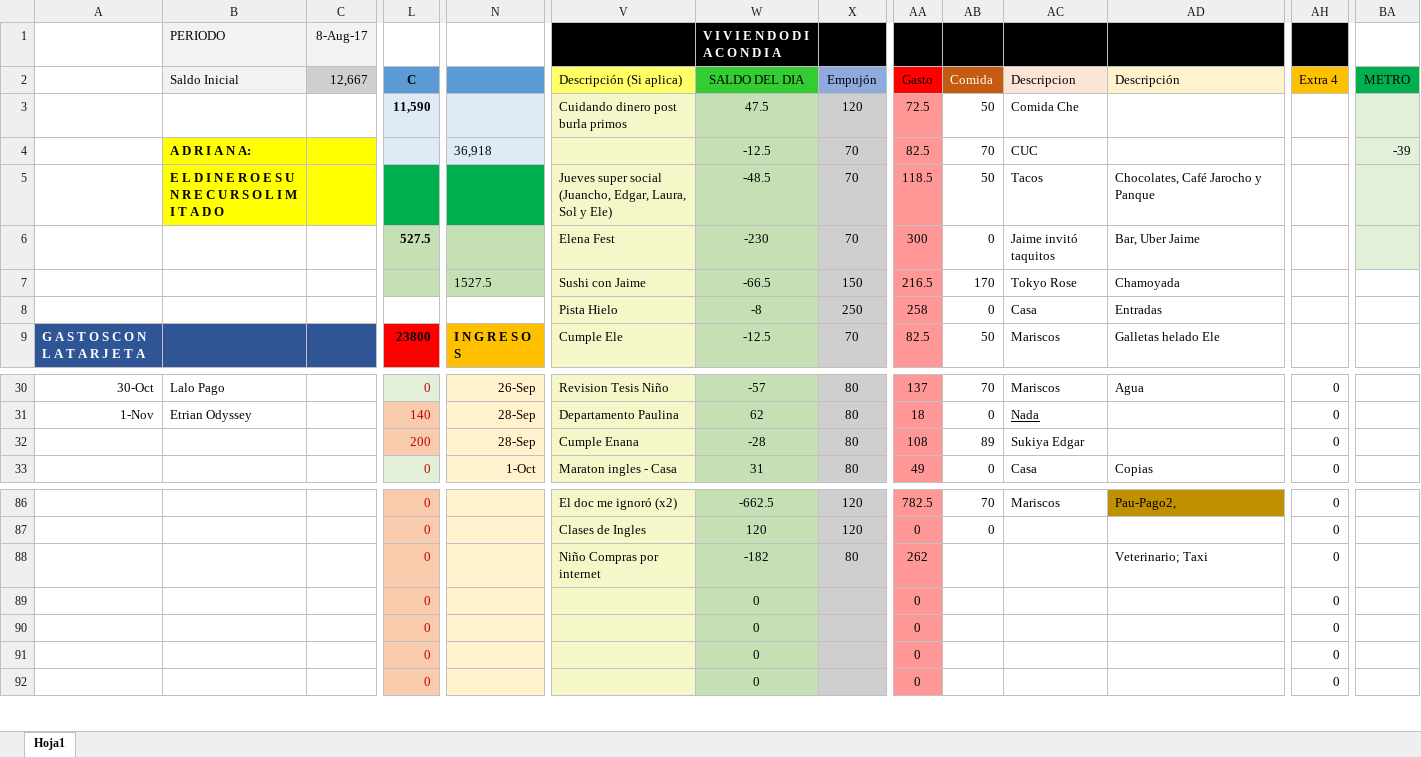
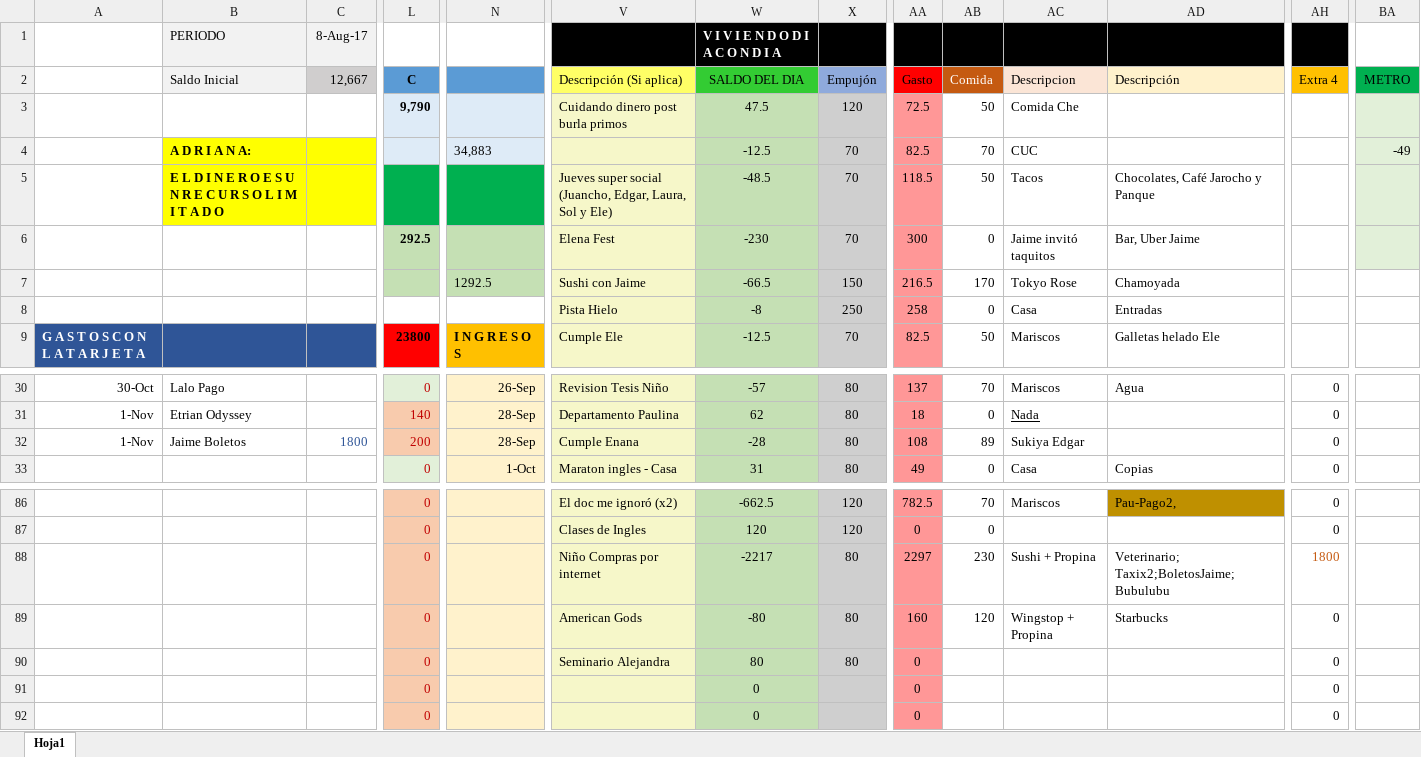
Before and after one commit to Adrifelcha/Adrifelcha, an Excel workbook: Finanzas/4_Agosto_2017.xlsx, sheet Hoja1, drawn as a sheet; only a part is shown, gaps mark what is left out; values as stored, in another font and other column widths than the file's, no borders; the diff covers the shown part only; the diff names each change by its address in the sheet, - before the commit and + after, or states it on an @@ line.

Commit message:
Finanzas dias de asueto Jaime

```diff
--- a/Finanzas/4_Agosto_2017.xlsx (sheet Hoja1)
+++ b/Finanzas/4_Agosto_2017.xlsx (sheet Hoja1)
-L3 (C): 11,590
+L3 (C): 9,790
-N4: 36,918
+N4: 34,883
-BA4 (METRO): -39
+BA4 (METRO): -49
-L6 (C): 527.5
+L6 (C): 292.5
-N7: 1527.5
+N7: 1292.5
-A32: (empty)
+A32: 1-Nov
-B32 (Saldo Inicial): (empty)
+B32 (Saldo Inicial): Jaime Boletos
-C32 (12,667): (empty)
+C32 (12,667): 1800
-W88 (SALDO DEL DIA): -182
+W88 (SALDO DEL DIA): -2217
-AA88 (Gasto): 262
+AA88 (Gasto): 2297
-AB88 (Comida): (empty)
+AB88 (Comida): 230
-AC88 (Descripcion): (empty)
+AC88 (Descripcion): Sushi + Propina
-AD88 (Descripción): Veterinario; Taxi
+AD88 (Descripción): Veterinario; Taxix2;BoletosJaime;Bubulubu
-AH88 (Extra 4): 0
+AH88 (Extra 4): 1800
-AH88 text colour: black
+AH88 text colour: #C55A11
-V89 (Descripción (Si aplica)): (empty)
+V89 (Descripción (Si aplica)): American Gods
-W89 (SALDO DEL DIA): 0
+W89 (SALDO DEL DIA): -80
-X89:X90 (Empujón): (empty)
+X89:X90 (Empujón): 80
-AA89 (Gasto): 0
+AA89 (Gasto): 160
-AB89 (Comida): (empty)
+AB89 (Comida): 120
-AC89 (Descripcion): (empty)
+AC89 (Descripcion): Wingstop + Propina
-AD89 (Descripción): (empty)
+AD89 (Descripción): Starbucks
-V90 (Descripción (Si aplica)): (empty)
+V90 (Descripción (Si aplica)): Seminario Alejandra
-W90 (SALDO DEL DIA): 0
+W90 (SALDO DEL DIA): 80
```
Also changed, not shown: 4 edited cells elsewhere in this sheet.
